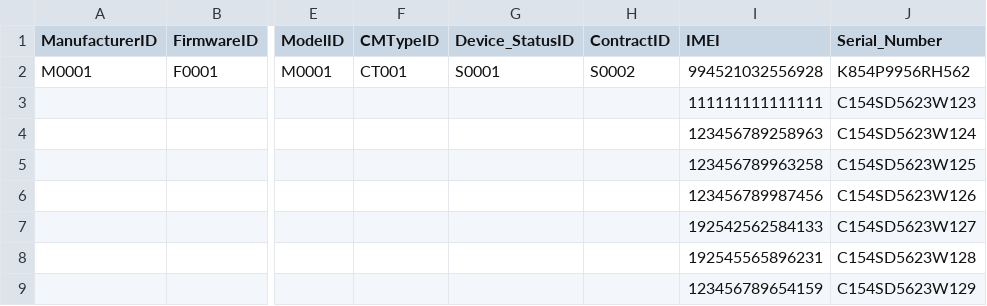
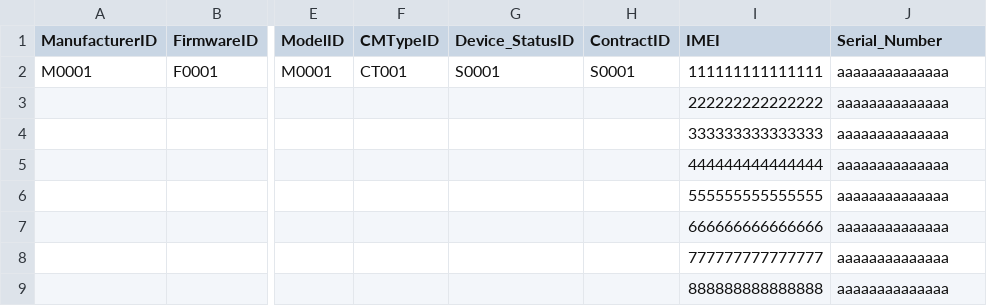
Before and after one commit to JLOM324JR/Device-Management, a CSV file: Demo/csv/device.csv, drawn as a sheet; only a part is shown, gaps mark what is left out; removed rows and columns are numbered as before the commit, all else as after; rows hold the shown columns only; the diff names each change by its address in the sheet, - before the commit and + after, or states it on an @@ line.

```diff
--- a/Demo/csv/device.csv
+++ b/Demo/csv/device.csv
-H2 (ContractID): S0002
+H2 (ContractID): S0001
-I2 (IMEI): 994521032556928
+I2 (IMEI): 111111111111111
-J2 (Serial_Number): K854P9956RH562
+J2 (Serial_Number): aaaaaaaaaaaaaa
-row 3:  |  |  |  |  |  | 111111111111111 | C154SD5623W123
-row 4:  |  |  |  |  |  | 123456789258963 | C154SD5623W124
-row 5:  |  |  |  |  |  | 123456789963258 | C154SD5623W125
-row 6:  |  |  |  |  |  | 123456789987456 | C154SD5623W126
-row 7:  |  |  |  |  |  | 192542562584133 | C154SD5623W127
-row 8:  |  |  |  |  |  | 192545565896231 | C154SD5623W128
-row 9:  |  |  |  |  |  | 123456789654159 | C154SD5623W129
+row 3:  |  |  |  |  |  | 222222222222222 | aaaaaaaaaaaaaa
+row 4:  |  |  |  |  |  | 333333333333333 | aaaaaaaaaaaaaa
+row 5:  |  |  |  |  |  | 444444444444444 | aaaaaaaaaaaaaa
+row 6:  |  |  |  |  |  | 555555555555555 | aaaaaaaaaaaaaa
+row 7:  |  |  |  |  |  | 666666666666666 | aaaaaaaaaaaaaa
+row 8:  |  |  |  |  |  | 777777777777777 | aaaaaaaaaaaaaa
+row 9:  |  |  |  |  |  | 888888888888888 | aaaaaaaaaaaaaa
```
Also changed, not shown: Demo/csv/device2.csv, 4 other files.
